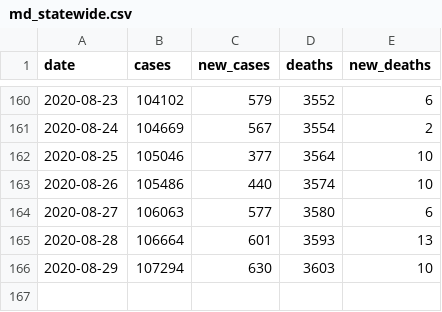
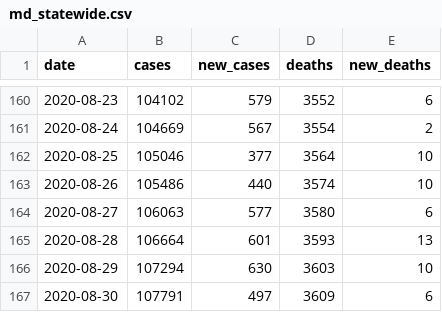
Before and after one commit to prayaggordy/D3-covid-map, a CSV file: data/md_statewide.csv, drawn as a sheet; only a part is shown, gaps mark what is left out; the diff names each change by its address in the sheet, - before the commit and + after, or states it on an @@ line.

```diff
--- a/data/md_statewide.csv
+++ b/data/md_statewide.csv
+row 167: 2020-08-30 | 107791 | 497 | 3609 | 6
```
Also changed, not shown: data/hospit_data.csv, data/md_counties_trend_table.csv, 22 other files.
